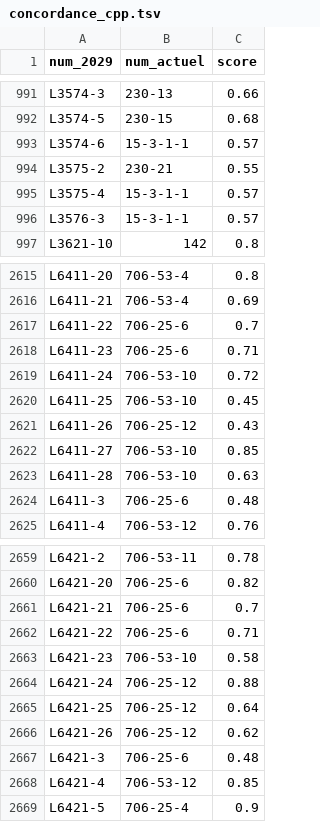
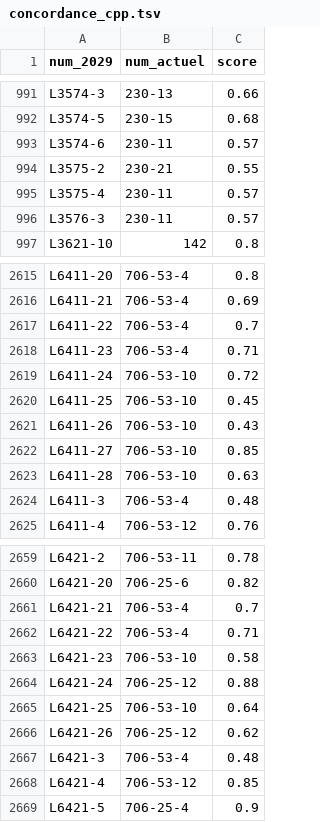
Before and after one commit to resolution-ib-dev/Resolution-2027, a TSV file: chantier/referentiels/concordance_cpp.tsv, drawn as a sheet; only a part is shown, gaps mark what is left out; the diff covers the shown part only.

```diff
--- a/chantier/referentiels/concordance_cpp.tsv
+++ b/chantier/referentiels/concordance_cpp.tsv
@@ -992,6 +992,6 @@ L3574-3	230-13	0.66
 L3574-5	230-15	0.68
-L3574-6	15-3-1-1	0.57
+L3574-6	230-11	0.57
 L3575-2	230-21	0.55
-L3575-4	15-3-1-1	0.57
-L3576-3	15-3-1-1	0.57
+L3575-4	230-11	0.57
+L3576-3	230-11	0.57
 L3621-10	142	0.8
@@ -2616,10 +2616,10 @@ L6411-20	706-53-4	0.8
 L6411-21	706-53-4	0.69
-L6411-22	706-25-6	0.7
-L6411-23	706-25-6	0.71
+L6411-22	706-53-4	0.7
+L6411-23	706-53-4	0.71
 L6411-24	706-53-10	0.72
 L6411-25	706-53-10	0.45
-L6411-26	706-25-12	0.43
+L6411-26	706-53-10	0.43
 L6411-27	706-53-10	0.85
 L6411-28	706-53-10	0.63
-L6411-3	706-25-6	0.48
+L6411-3	706-53-4	0.48
 L6411-4	706-53-12	0.76
@@ -2660,9 +2660,9 @@ L6421-2	706-53-11	0.78
 L6421-20	706-25-6	0.82
-L6421-21	706-25-6	0.7
-L6421-22	706-25-6	0.71
+L6421-21	706-53-4	0.7
+L6421-22	706-53-4	0.71
 L6421-23	706-53-10	0.58
 L6421-24	706-25-12	0.88
-L6421-25	706-25-12	0.64
+L6421-25	706-53-10	0.64
 L6421-26	706-25-12	0.62
-L6421-3	706-25-6	0.48
+L6421-3	706-53-4	0.48
 L6421-4	706-53-12	0.85
```
Also changed, not shown: 47 edited cells elsewhere in this file, 9 other files.
